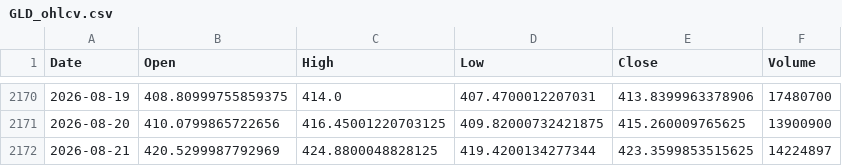
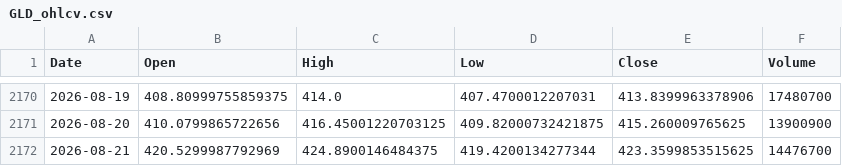
Before and after one commit to twangnhat-05/NGHIENCUUKHOAHOC, a CSV file: data/raw/GLD_ohlcv.csv, drawn as a sheet; only a part is shown, gaps mark what is left out.

```diff
--- a/data/raw/GLD_ohlcv.csv
+++ b/data/raw/GLD_ohlcv.csv
@@ -2171,2 +2171,2 @@
 2026-08-20,410.0799865722656,416.45001220703125,409.82000732421875,415.260009765625,13900900
-2026-08-21,420.5299987792969,424.8800048828125,419.4200134277344,423.3599853515625,14224897
+2026-08-21,420.5299987792969,424.8900146484375,419.4200134277344,423.3599853515625,14476700
```
Also changed, not shown: data/raw/BTC_ohlcv.csv, data/raw/Gold_Futures_ohlcv.csv, 5 other files.
